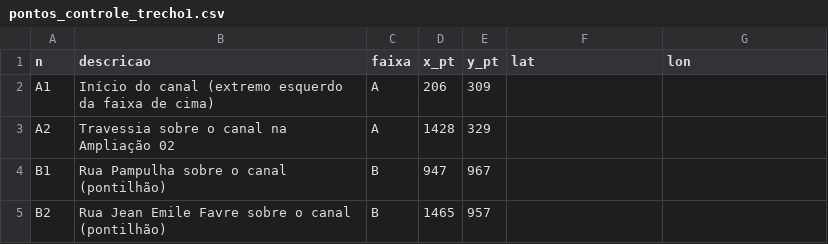
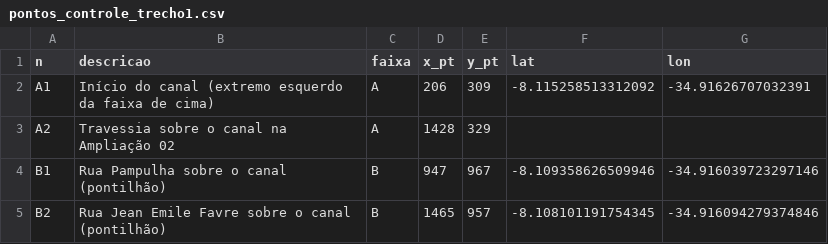
Before and after one commit to pvnfpedro-lgtm/Recife-Resiliente, a CSV file: dados/brutos/projetos/canal_mauricea/pontos_controle_trecho1.csv, drawn as a sheet.

```diff
--- a/dados/brutos/projetos/canal_mauricea/pontos_controle_trecho1.csv
+++ b/dados/brutos/projetos/canal_mauricea/pontos_controle_trecho1.csv
@@ -1,5 +1,5 @@
 n,descricao,faixa,x_pt,y_pt,lat,lon
-A1,Início do canal (extremo esquerdo da faixa de cima),A,206,309,,
+A1,Início do canal (extremo esquerdo da faixa de cima),A,206,309,-8.115258513312092,-34.91626707032391
 A2,Travessia sobre o canal na Ampliação 02,A,1428,329,,
-B1,Rua Pampulha sobre o canal (pontilhão),B,947,967,,
-B2,Rua Jean Emile Favre sobre o canal (pontilhão),B,1465,957,,
+B1,Rua Pampulha sobre o canal (pontilhão),B,947,967,-8.109358626509946,-34.916039723297146
+B2,Rua Jean Emile Favre sobre o canal (pontilhão),B,1465,957,-8.108101191754345,-34.916094279374846
```
Also changed, not shown: 20 other files.
